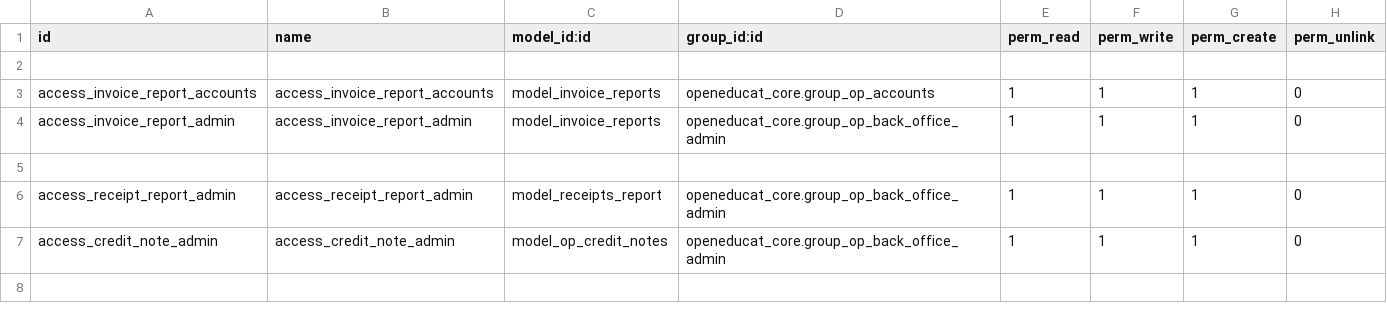
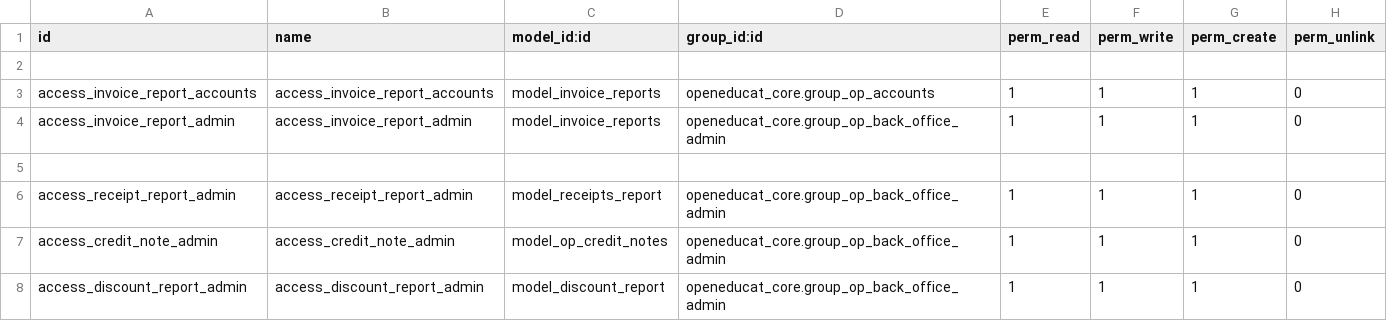
Before and after one commit to muhammedmurshid/reports, a CSV file: security/ir.model.access.csv, drawn as a sheet.

Commit message:
added discount report

```diff
--- a/security/ir.model.access.csv
+++ b/security/ir.model.access.csv
@@ -7 +7,2 @@ access_receipt_report_admin,access_receipt_report_admin,model_receipts_report,op
 access_credit_note_admin,access_credit_note_admin,model_op_credit_notes,openeducat_core.group_op_back_office_admin,1,1,1,0
+access_discount_report_admin,access_discount_report_admin,model_discount_report,openeducat_core.group_op_back_office_admin,1,1,1,0
```
Also changed, not shown: 4 other files.
